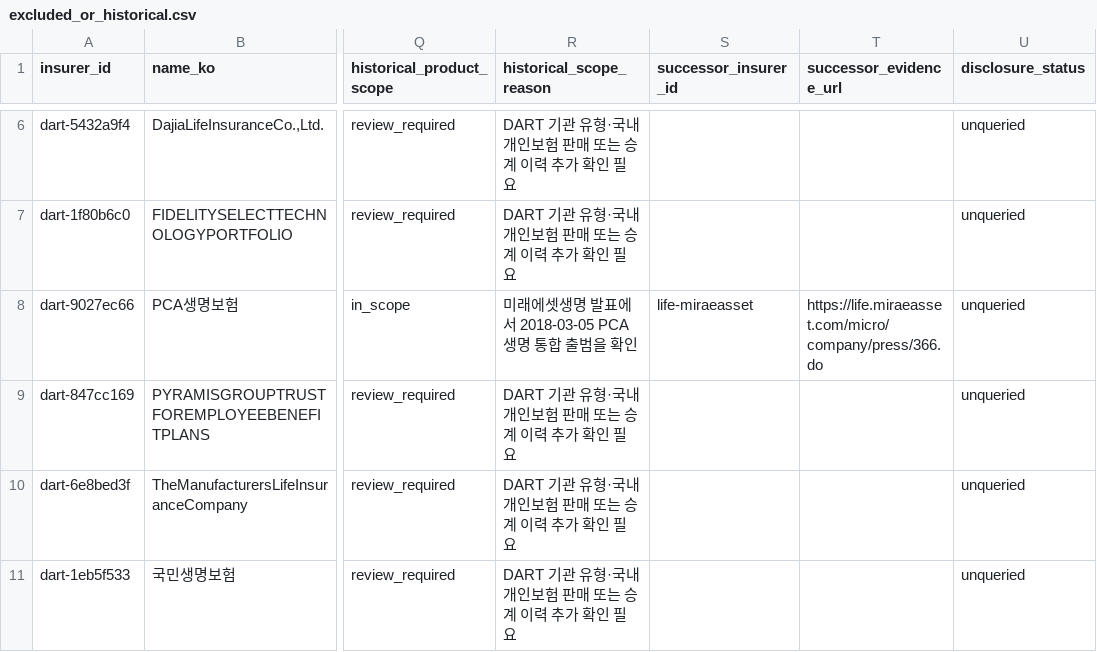
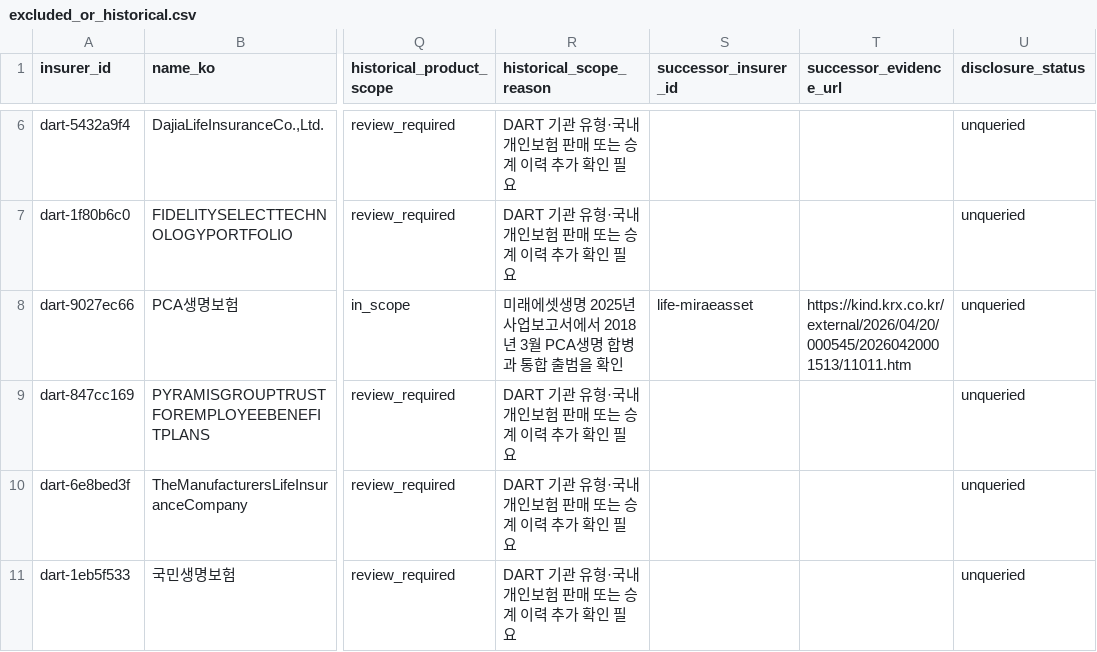
Before and after one commit to SUNBURN-Golden/ONJEON, a CSV file: data/registry/excluded_or_historical.csv, drawn as a sheet; only a part is shown, gaps mark what is left out; the diff covers the shown part only; the diff names each change by its address in the sheet, - before the commit and + after, or states it on an @@ line.

Commit message:
audit8-historical-insurers-normalize: fix round 4

```diff
--- a/data/registry/excluded_or_historical.csv
+++ b/data/registry/excluded_or_historical.csv
-R8 (historical_scope_reason): 미래에셋생명 발표에서 2018-03-05 PCA생명 통합 출범을 확인
+R8 (historical_scope_reason): 미래에셋생명 2025년 사업보고서에서 2018년 3월 PCA생명 합병과 통합 출범을 확인
-T8 (successor_evidence_url): https://life.miraeasset.com/micro/company/press/366.do
+T8 (successor_evidence_url): https://kind.krx.co.kr/external/2026/04/20/000545/20260420001513/11011.htm
```
Also changed, not shown: 8 edited cells elsewhere in this file, 6 other files.
